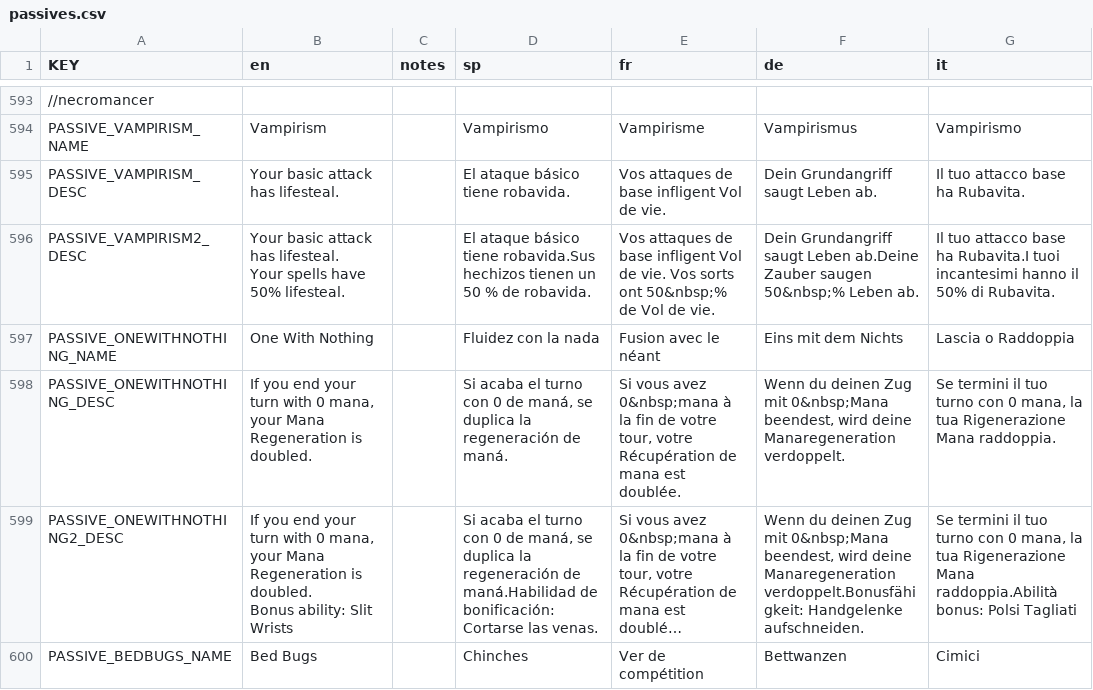
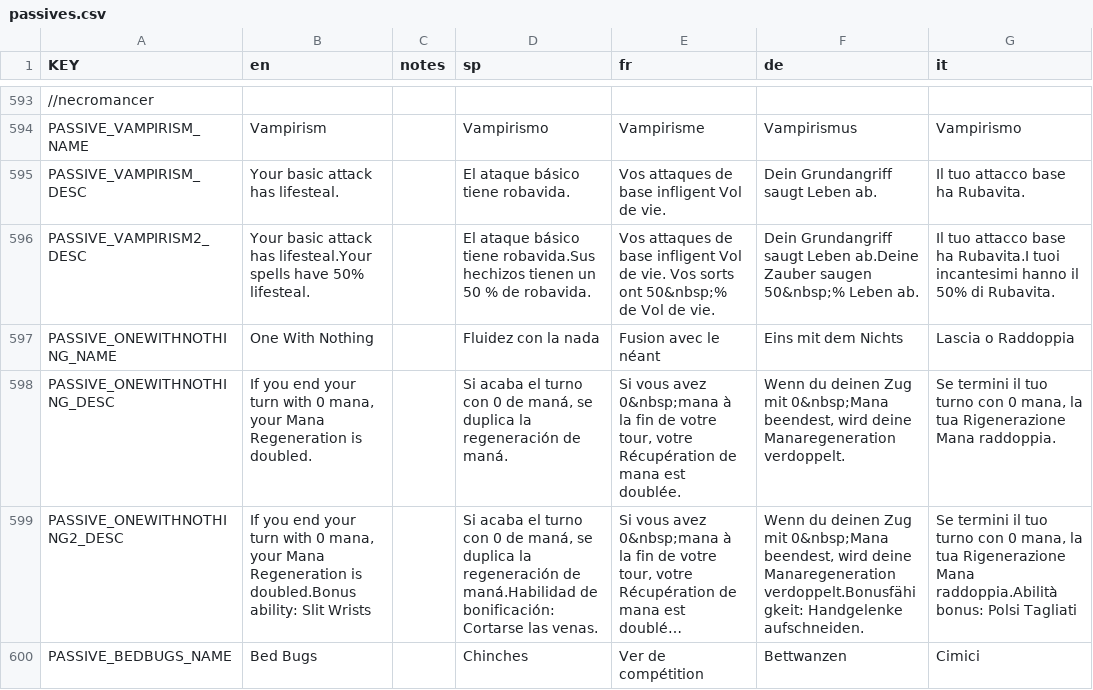
Before and after one commit to ibushimaru/MewgenicsJP, a CSV file: overlay/data/text/passives.csv, drawn as a sheet; only a part is shown, gaps mark what is left out; long unchanged cells end in …; ↵ is a line break in a cell; the diff covers the shown part only; the diff names each change by its address in the sheet, - before the commit and + after, or states it on an @@ line.

```diff
--- a/overlay/data/text/passives.csv
+++ b/overlay/data/text/passives.csv
-B596 (en): …attack has lifesteal. ↵ Your spells have…
+B596 (en): …attack has lifesteal.Your spells have…
-B599 (en): …Regeneration is doubled. ↵ Bonus ability: Slit…
+B599 (en): …Regeneration is doubled.Bonus ability: Slit…
```
Also changed, not shown: 139 edited cells elsewhere in this file, overlay/data/text/additions.csv, overlay/data/text/items.csv, 10 other files.
